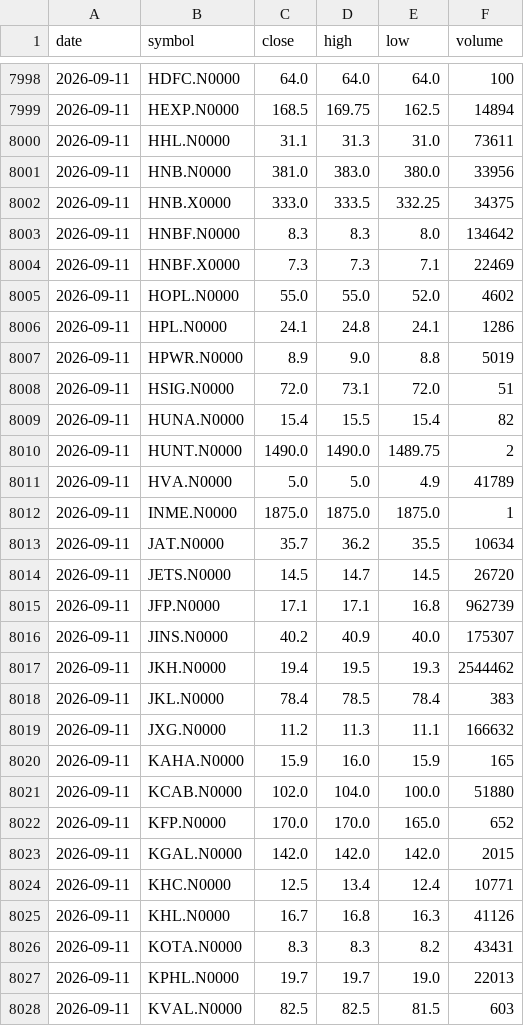
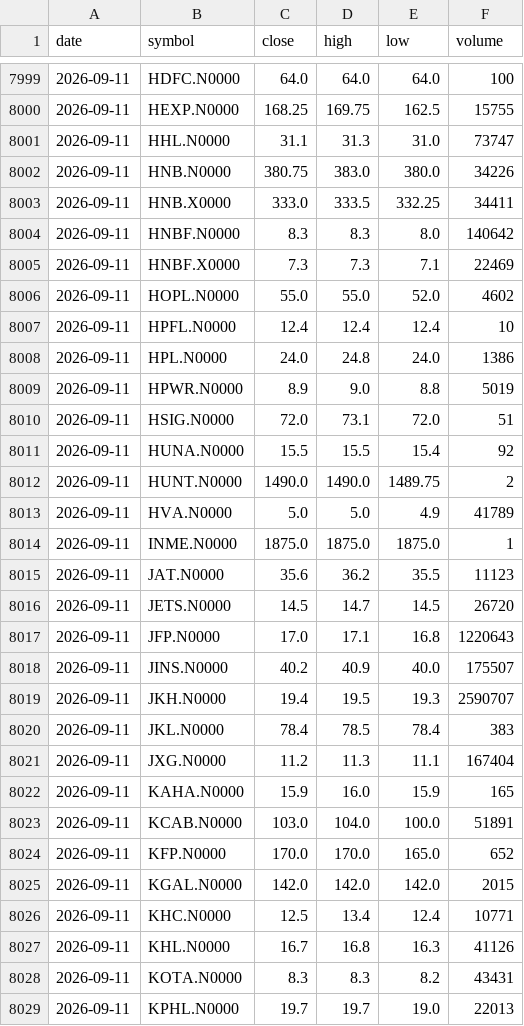
Before and after one commit to NavodCaldera/cse-price-alert, a CSV file: data/history.csv, drawn as a sheet; only a part is shown, gaps mark what is left out; the shorter side is filled out with more unchanged rows; the diff covers the shown part only.

```diff
--- a/data/history.csv
+++ b/data/history.csv
@@ -7998,13 +7999,14 @@ date,symbol,close,high,low,volume
 2026-09-11,HDFC.N0000,64.0,64.0,64.0,100
-2026-09-11,HEXP.N0000,168.5,169.75,162.5,14894
-2026-09-11,HHL.N0000,31.1,31.3,31.0,73611
-2026-09-11,HNB.N0000,381.0,383.0,380.0,33956
-2026-09-11,HNB.X0000,333.0,333.5,332.25,34375
-2026-09-11,HNBF.N0000,8.3,8.3,8.0,134642
+2026-09-11,HEXP.N0000,168.25,169.75,162.5,15755
+2026-09-11,HHL.N0000,31.1,31.3,31.0,73747
+2026-09-11,HNB.N0000,380.75,383.0,380.0,34226
+2026-09-11,HNB.X0000,333.0,333.5,332.25,34411
+2026-09-11,HNBF.N0000,8.3,8.3,8.0,140642
 2026-09-11,HNBF.X0000,7.3,7.3,7.1,22469
 2026-09-11,HOPL.N0000,55.0,55.0,52.0,4602
-2026-09-11,HPL.N0000,24.1,24.8,24.1,1286
+2026-09-11,HPFL.N0000,12.4,12.4,12.4,10
+2026-09-11,HPL.N0000,24.0,24.8,24.0,1386
 2026-09-11,HPWR.N0000,8.9,9.0,8.8,5019
 2026-09-11,HSIG.N0000,72.0,73.1,72.0,51
-2026-09-11,HUNA.N0000,15.4,15.5,15.4,82
+2026-09-11,HUNA.N0000,15.5,15.5,15.4,92
 2026-09-11,HUNT.N0000,1490.0,1490.0,1489.75,2
@@ -8012,11 +8014,11 @@ date,symbol,close,high,low,volume
 2026-09-11,INME.N0000,1875.0,1875.0,1875.0,1
-2026-09-11,JAT.N0000,35.7,36.2,35.5,10634
+2026-09-11,JAT.N0000,35.6,36.2,35.5,11123
 2026-09-11,JETS.N0000,14.5,14.7,14.5,26720
-2026-09-11,JFP.N0000,17.1,17.1,16.8,962739
-2026-09-11,JINS.N0000,40.2,40.9,40.0,175307
-2026-09-11,JKH.N0000,19.4,19.5,19.3,2544462
+2026-09-11,JFP.N0000,17.0,17.1,16.8,1220643
+2026-09-11,JINS.N0000,40.2,40.9,40.0,175507
+2026-09-11,JKH.N0000,19.4,19.5,19.3,2590707
 2026-09-11,JKL.N0000,78.4,78.5,78.4,383
-2026-09-11,JXG.N0000,11.2,11.3,11.1,166632
+2026-09-11,JXG.N0000,11.2,11.3,11.1,167404
 2026-09-11,KAHA.N0000,15.9,16.0,15.9,165
-2026-09-11,KCAB.N0000,102.0,104.0,100.0,51880
+2026-09-11,KCAB.N0000,103.0,104.0,100.0,51891
 2026-09-11,KFP.N0000,170.0,170.0,165.0,652
```
Also changed, not shown: 1 added row and 156 edited cells elsewhere in this file, 2 other files.
